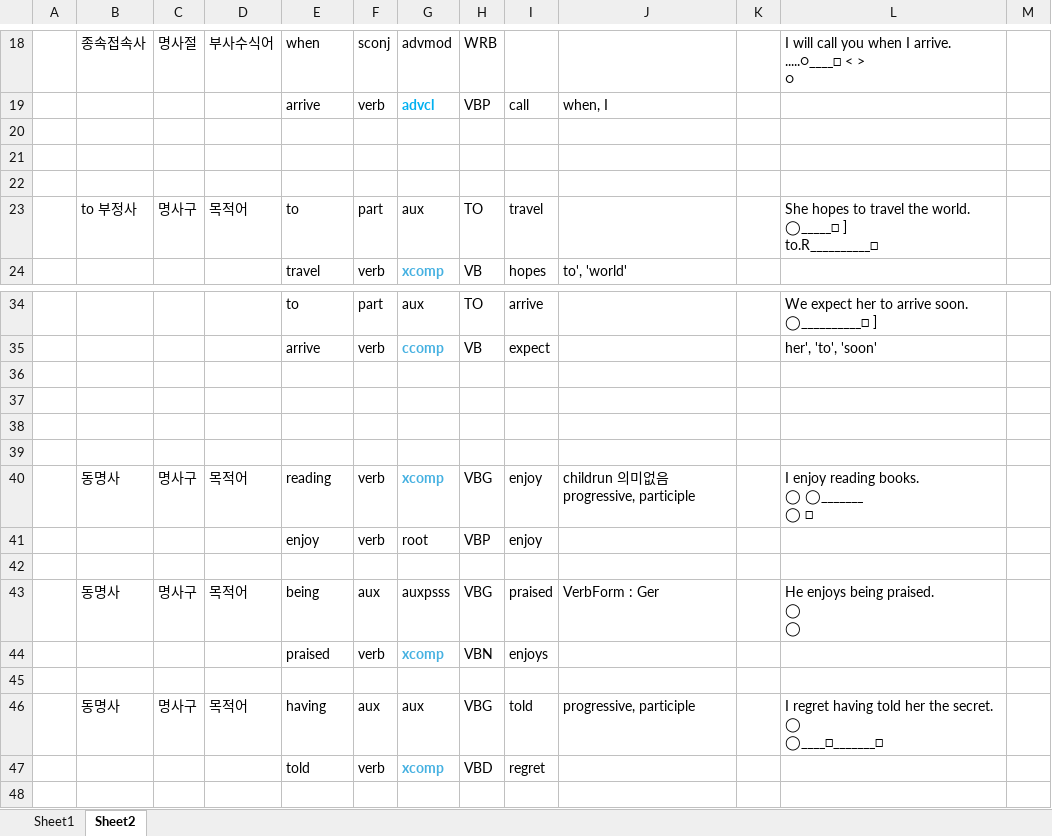
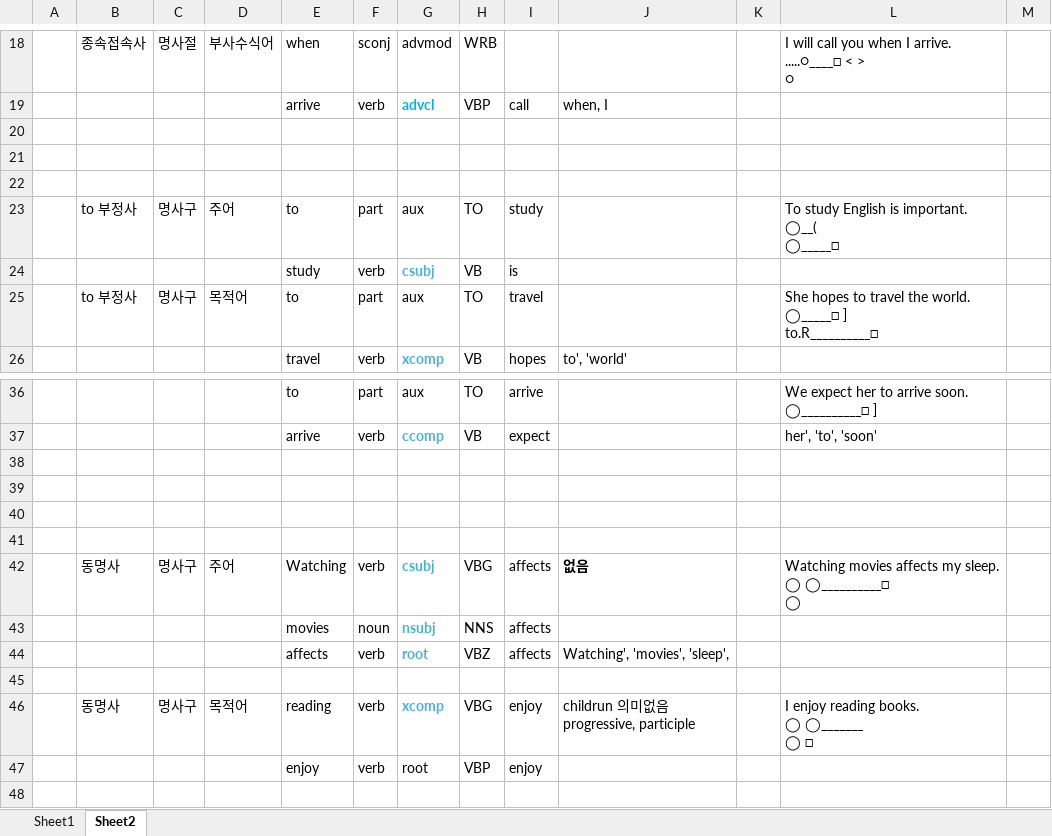
Before and after one commit to DrawEnglish/drawenglish-api, an Excel workbook: 동사덩어리 태깅 종합.xlsx, sheet Sheet2, drawn as a sheet; only a part is shown, gaps mark what is left out; the shorter side is filled out with more unchanged rows; values as stored, in another font and other column widths than the file's, no borders; ↵ is a line break in a cell; the diff names each change by its address in the sheet, - before the commit and + after, or states it on an @@ line.

```diff
--- a/동사덩어리 태깅 종합.xlsx (sheet Sheet2)
+++ b/동사덩어리 태깅 종합.xlsx (sheet Sheet2)
+row 23:  | to 부정사 | 명사구 | 주어 | to | part | aux | TO | study |  |  | To study English is important. ↵ ◯__( ↵ ◯_____□
+row 24:  |  |  |  | study | verb | csubj | VB | is
+row 41: (empty)
+row 42:  | 동명사 | 명사구 | 주어 | Watching | verb | csubj | VBG | affects | 없음 |  | Watching movies affects my sleep. ↵ ◯ ◯__________□ ↵ ◯
+row 43:  |  |  |  | movies | noun | nsubj | NNS | affects
+row 44:  |  |  |  | affects | verb | root | VBZ | affects | Watching', 'movies', 'sleep',
```
Also changed, not shown: 4 other files.
